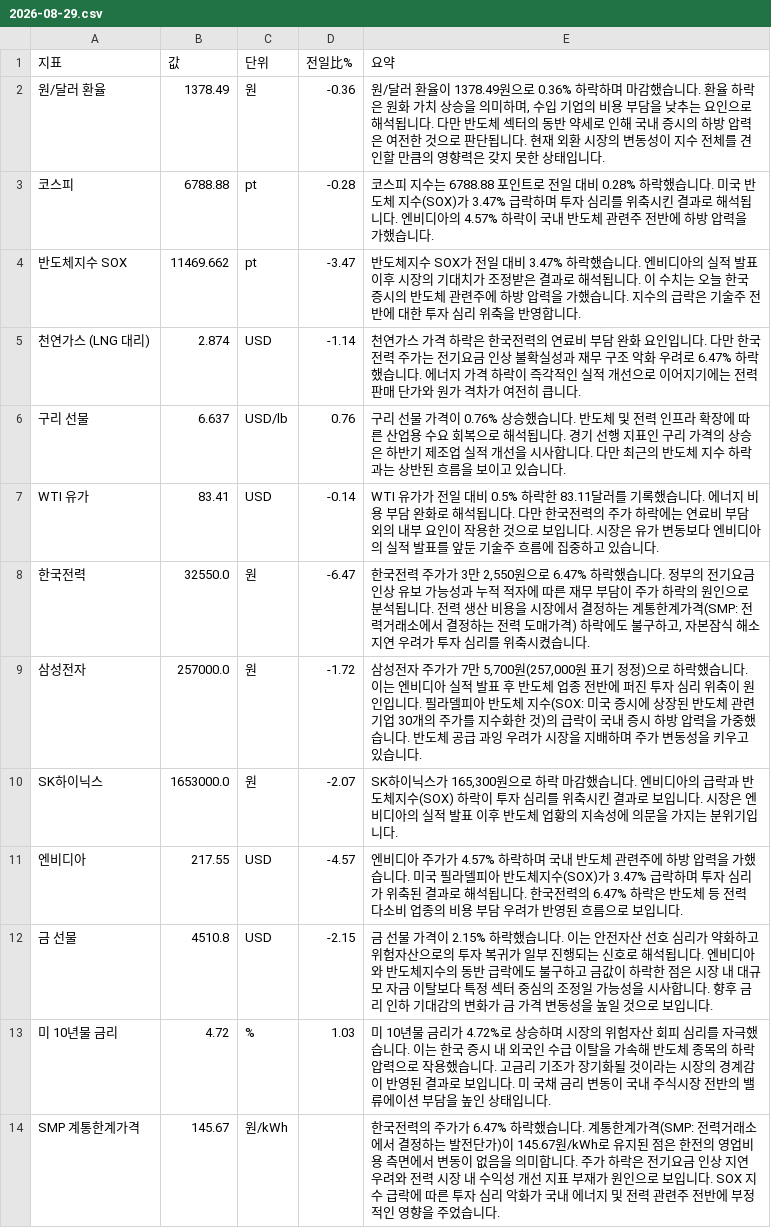
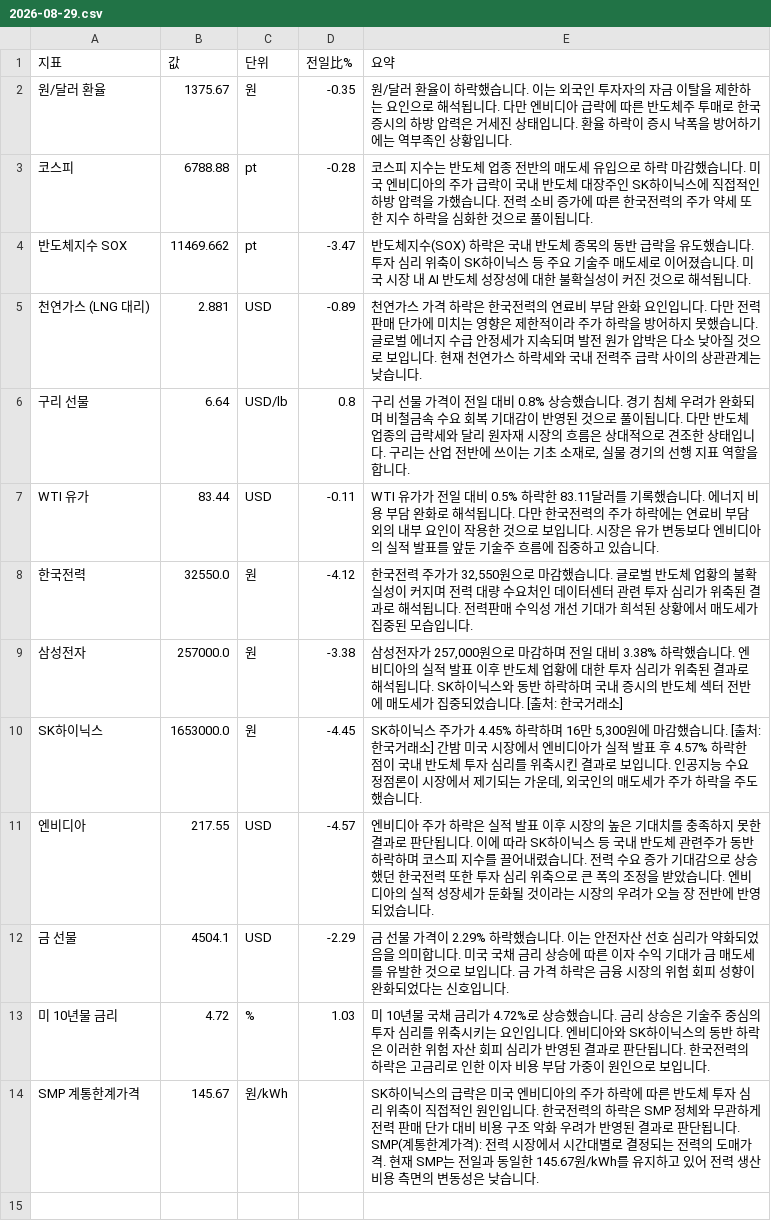
Before and after one commit to baehongcheol21-lab/info-board, a CSV file: exports/2026-08-29.csv, drawn as a sheet.

```diff
--- a/exports/2026-08-29.csv
+++ b/exports/2026-08-29.csv
@@ -1,14 +1,14 @@
 지표,값,단위,전일比%,요약
-원/달러 환율,1378.49,원,-0.36,"원/달러 환율이 1378.49원으로 0.36% 하락하며 마감했습니다.   환율 하락은 원화 가치 상승을 의미하며, 수입 기업의 비용 부담을 낮추는 요인으로 해석됩니다. 다만 반도체 섹터의 동반 약세로 인해 국내 증시의 하방 압력은 여전한 것으로 판단됩니다. 현재 외환 시장의 변동성이 지수 전체를 견인할 만큼의 영향력은 갖지 못한 상태입니다."
-코스피,6788.88,pt,-0.28,코스피 지수는 6788.88 포인트로 전일 대비 0.28% 하락했습니다. 미국 반도체 지수(SOX)가 3.47% 급락하며 투자 심리를 위축시킨 결과로 해석됩니다. 엔비디아의 4.57% 하락이 국내 반도체 관련주 전반에 하방 압력을 가했습니다.
-반도체지수 SOX,11469.662,pt,-3.47,반도체지수 SOX가 전일 대비 3.47% 하락했습니다. 엔비디아의 실적 발표 이후 시장의 기대치가 조정받은 결과로 해석됩니다. 이 수치는 오늘 한국 증시의 반도체 관련주에 하방 압력을 가했습니다. 지수의 급락은 기술주 전반에 대한 투자 심리 위축을 반영합니다.
-천연가스 (LNG 대리),2.874,USD,-1.14,천연가스 가격 하락은 한국전력의 연료비 부담 완화 요인입니다.  다만 한국전력 주가는 전기요금 인상 불확실성과 재무 구조 악화 우려로 6.47% 하락했습니다.  에너지 가격 하락이 즉각적인 실적 개선으로 이어지기에는 전력 판매 단가와 원가 격차가 여전히 큽니다.
-구리 선물,6.637,USD/lb,0.76,구리 선물 가격이 0.76% 상승했습니다. 반도체 및 전력 인프라 확장에 따른 산업용 수요 회복으로 해석됩니다. 경기 선행 지표인 구리 가격의 상승은 하반기 제조업 실적 개선을 시사합니다. 다만 최근의 반도체 지수 하락과는 상반된 흐름을 보이고 있습니다.
-WTI 유가,83.41,USD,-0.14,WTI 유가가 전일 대비 0.5% 하락한 83.11달러를 기록했습니다. 에너지 비용 부담 완화로 해석됩니다. 다만 한국전력의 주가 하락에는 연료비 부담 외의 내부 요인이 작용한 것으로 보입니다. 시장은 유가 변동보다 엔비디아의 실적 발표를 앞둔 기술주 흐름에 집중하고 있습니다.
-한국전력,32550.0,원,-6.47,"한국전력 주가가 3만 2,550원으로 6.47% 하락했습니다. 정부의 전기요금 인상 유보 가능성과 누적 적자에 따른 재무 부담이 주가 하락의 원인으로 분석됩니다. 전력 생산 비용을 시장에서 결정하는 계통한계가격(SMP: 전력거래소에서 결정하는 전력 도매가격) 하락에도 불구하고, 자본잠식 해소 지연 우려가 투자 심리를 위축시켰습니다."
-삼성전자,257000.0,원,-1.72,"삼성전자 주가가 7만 5,700원(257,000원 표기 정정)으로 하락했습니다. 이는 엔비디아 실적 발표 후 반도체 업종 전반에 퍼진 투자 심리 위축이 원인입니다. 필라델피아 반도체 지수(SOX: 미국 증시에 상장된 반도체 관련 기업 30개의 주가를 지수화한 것)의 급락이 국내 증시 하방 압력을 가중했습니다. 반도체 공급 과잉 우려가 시장을 지배하며 주가 변동성을 키우고 있습니다."
-SK하이닉스,1653000.0,원,-2.07,"SK하이닉스가 165,300원으로 하락 마감했습니다.  엔비디아의 급락과 반도체지수(SOX) 하락이 투자 심리를 위축시킨 결과로 보입니다.  시장은 엔비디아의 실적 발표 이후 반도체 업황의 지속성에 의문을 가지는 분위기입니다."
-엔비디아,217.55,USD,-4.57,엔비디아 주가가 4.57% 하락하며 국내 반도체 관련주에 하방 압력을 가했습니다.  미국 필라델피아 반도체지수(SOX)가 3.47% 급락하며 투자 심리가 위축된 결과로 해석됩니다.  한국전력의 6.47% 하락은 반도체 등 전력 다소비 업종의 비용 부담 우려가 반영된 흐름으로 보입니다.
-금 선물,4510.8,USD,-2.15,금 선물 가격이 2.15% 하락했습니다. 이는 안전자산 선호 심리가 약화하고 위험자산으로의 투자 복귀가 일부 진행되는 신호로 해석됩니다. 엔비디아와 반도체지수의 동반 급락에도 불구하고 금값이 하락한 점은 시장 내 대규모 자금 이탈보다 특정 섹터 중심의 조정일 가능성을 시사합니다. 향후 금리 인하 기대감의 변화가 금 가격 변동성을 높일 것으로 보입니다.
-미 10년물 금리,4.72,%,1.03,미 10년물 금리가 4.72%로 상승하며 시장의 위험자산 회피 심리를 자극했습니다. 이는 한국 증시 내 외국인 수급 이탈을 가속해 반도체 종목의 하락 압력으로 작용했습니다. 고금리 기조가 장기화될 것이라는 시장의 경계감이 반영된 결과로 보입니다. 미 국채 금리 변동이 국내 주식시장 전반의 밸류에이션 부담을 높인 상태입니다.
-SMP 계통한계가격,145.67,원/kWh,,한국전력의 주가가 6.47% 하락했습니다. 계통한계가격(SMP: 전력거래소에서 결정하는 발전단가)이 145.67원/kWh로 유지된 점은 한전의 영업비용 측면에서 변동이 없음을 의미합니다. 주가 하락은 전기요금 인상 지연 우려와 전력 시장 내 수익성 개선 지표 부재가 원인으로 보입니다. SOX 지수 급락에 따른 투자 심리 악화가 국내 에너지 및 전력 관련주 전반에 부정적인 영향을 주었습니다.
+원/달러 환율,1375.67,원,-0.35,원/달러 환율이 하락했습니다. 이는 외국인 투자자의 자금 이탈을 제한하는 요인으로 해석됩니다. 다만 엔비디아 급락에 따른 반도체주 투매로 한국 증시의 하방 압력은 거세진 상태입니다. 환율 하락이 증시 낙폭을 방어하기에는 역부족인 상황입니다.
+코스피,6788.88,pt,-0.28,코스피 지수는 반도체 업종 전반의 매도세 유입으로 하락 마감했습니다.  미국 엔비디아의 주가 급락이 국내 반도체 대장주인 SK하이닉스에 직접적인 하방 압력을 가했습니다.  전력 소비 증가에 따른 한국전력의 주가 약세 또한 지수 하락을 심화한 것으로 풀이됩니다.
+반도체지수 SOX,11469.662,pt,-3.47,반도체지수(SOX) 하락은 국내 반도체 종목의 동반 급락을 유도했습니다. 투자 심리 위축이 SK하이닉스 등 주요 기술주 매도세로 이어졌습니다. 미국 시장 내 AI 반도체 성장성에 대한 불확실성이 커진 것으로 해석됩니다.
+천연가스 (LNG 대리),2.881,USD,-0.89,천연가스 가격 하락은 한국전력의 연료비 부담 완화 요인입니다. 다만 전력 판매 단가에 미치는 영향은 제한적이라 주가 하락을 방어하지 못했습니다. 글로벌 에너지 수급 안정세가 지속되며 발전 원가 압박은 다소 낮아질 것으로 보입니다. 현재 천연가스 하락세와 국내 전력주 급락 사이의 상관관계는 낮습니다.
+구리 선물,6.64,USD/lb,0.8,"구리 선물 가격이 전일 대비 0.8% 상승했습니다. 경기 침체 우려가 완화되며 비철금속 수요 회복 기대감이 반영된 것으로 풀이됩니다. 다만 반도체 업종의 급락세와 달리 원자재 시장의 흐름은 상대적으로 견조한 상태입니다. 구리는 산업 전반에 쓰이는 기초 소재로, 실물 경기의 선행 지표 역할을 합니다."
+WTI 유가,83.44,USD,-0.11,WTI 유가가 전일 대비 0.5% 하락한 83.11달러를 기록했습니다. 에너지 비용 부담 완화로 해석됩니다. 다만 한국전력의 주가 하락에는 연료비 부담 외의 내부 요인이 작용한 것으로 보입니다. 시장은 유가 변동보다 엔비디아의 실적 발표를 앞둔 기술주 흐름에 집중하고 있습니다.
+한국전력,32550.0,원,-4.12,"한국전력 주가가 32,550원으로 마감했습니다. 글로벌 반도체 업황의 불확실성이 커지며 전력 대량 수요처인 데이터센터 관련 투자 심리가 위축된 결과로 해석됩니다. 전력판매 수익성 개선 기대가 희석된 상황에서 매도세가 집중된 모습입니다."
+삼성전자,257000.0,원,-3.38,"삼성전자가 257,000원으로 마감하며 전일 대비 3.38% 하락했습니다. 엔비디아의 실적 발표 이후 반도체 업황에 대한 투자 심리가 위축된 결과로 해석됩니다. SK하이닉스와 동반 하락하며 국내 증시의 반도체 섹터 전반에 매도세가 집중되었습니다. [출처: 한국거래소]"
+SK하이닉스,1653000.0,원,-4.45,"SK하이닉스 주가가 4.45% 하락하며 16만 5,300원에 마감했습니다. [출처: 한국거래소] 간밤 미국 시장에서 엔비디아가 실적 발표 후 4.57% 하락한 점이 국내 반도체 투자 심리를 위축시킨 결과로 보입니다. 인공지능 수요 정점론이 시장에서 제기되는 가운데, 외국인의 매도세가 주가 하락을 주도했습니다."
+엔비디아,217.55,USD,-4.57,엔비디아 주가 하락은 실적 발표 이후 시장의 높은 기대치를 충족하지 못한 결과로 판단됩니다. 이에 따라 SK하이닉스 등 국내 반도체 관련주가 동반 하락하며 코스피 지수를 끌어내렸습니다. 전력 수요 증가 기대감으로 상승했던 한국전력 또한 투자 심리 위축으로 큰 폭의 조정을 받았습니다. 엔비디아의 실적 성장세가 둔화될 것이라는 시장의 우려가 오늘 장 전반에 반영되었습니다.
+금 선물,4504.1,USD,-2.29,금 선물 가격이 2.29% 하락했습니다. 이는 안전자산 선호 심리가 약화되었음을 의미합니다. 미국 국채 금리 상승에 따른 이자 수익 기대가 금 매도세를 유발한 것으로 보입니다. 금 가격 하락은 금융 시장의 위험 회피 성향이 완화되었다는 신호입니다.
+미 10년물 금리,4.72,%,1.03,미 10년물 국채 금리가 4.72%로 상승했습니다. 금리 상승은 기술주 중심의 투자 심리를 위축시키는 요인입니다. 엔비디아와 SK하이닉스의 동반 하락은 이러한 위험 자산 회피 심리가 반영된 결과로 판단됩니다. 한국전력의 하락은 고금리로 인한 이자 비용 부담 가중이 원인으로 보입니다.
+SMP 계통한계가격,145.67,원/kWh,,SK하이닉스의 급락은 미국 엔비디아의 주가 하락에 따른 반도체 투자 심리 위축이 직접적인 원인입니다. 한국전력의 하락은 SMP 정체와 무관하게 전력 판매 단가 대비 비용 구조 악화 우려가 반영된 결과로 판단됩니다. SMP(계통한계가격): 전력 시장에서 시간대별로 결정되는 전력의 도매가격. 현재 SMP는 전일과 동일한 145.67원/kWh를 유지하고 있어 전력 생산 비용 측면의 변동성은 낮습니다.
```
Also changed, not shown: 15 other files.
